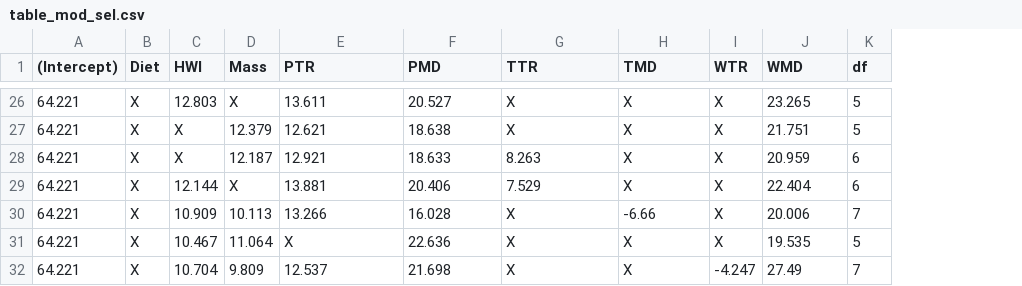
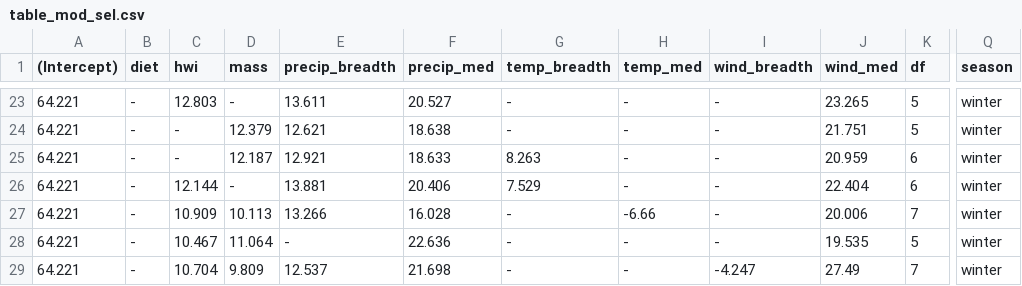
Before and after one commit to akshayanand93/eBird_elevational_migration_WG, a CSV file: output/table_mod_sel.csv, drawn as a sheet; only a part is shown, gaps mark what is left out; removed rows and columns are numbered as before the commit, all else as after; the diff covers the shown part only; the diff names each change by its address in the sheet, - before the commit and + after, or states it on an @@ line.

```diff
--- a/output/table_mod_sel.csv
+++ b/output/table_mod_sel.csv
-column B (Diet), rows 26-32: all X
+column B (diet), rows 23-29: all -
-column I (WTR), rows 26-32: X | X | X | X | X | X | -4.247
+column I (wind_breadth), rows 23-29: - | - | - | - | - | - | -4.247
+column Q (season), rows 23-29: all winter
-C1: HWI
+C1: hwi
-D1: Mass
+D1: mass
-E1: PTR
+E1: precip_breadth
-F1: PMD
+F1: precip_med
-G1: TTR
+G1: temp_breadth
-H1: TMD
+H1: temp_med
-J1: WMD
+J1: wind_med
-D23 (mass): X
+D23 (mass): -
-G23:G24 (temp_breadth): X
+G23:G24 (temp_breadth): -
-H23:H26 (temp_med): X
+H23:H26 (temp_med): -
-C24:C25 (hwi): X
+C24:C25 (hwi): -
-D26 (mass): X
+D26 (mass): -
-G27:G29 (temp_breadth): X
+G27:G29 (temp_breadth): -
-E28 (precip_breadth): X
+E28 (precip_breadth): -
-H28:H29 (temp_med): X
+H28:H29 (temp_med): -
```
Also changed, not shown: 3 removed rows and 67 edited cells elsewhere in this file, output/elev_mig_climate_wg.csv, output/elev_mig_trait.csv, 15 other files.
